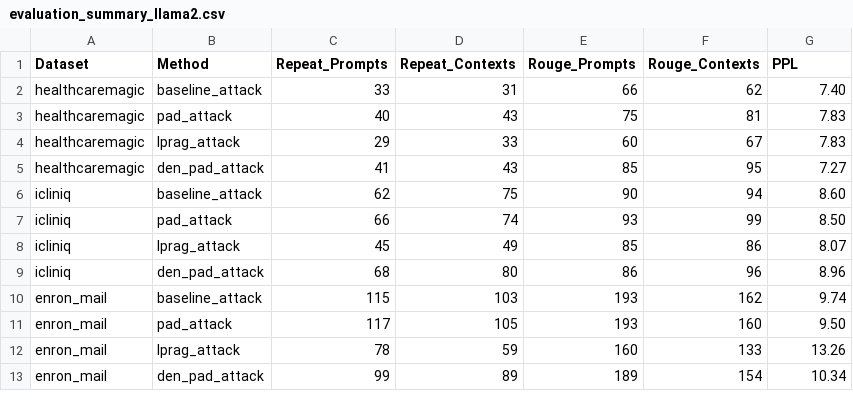
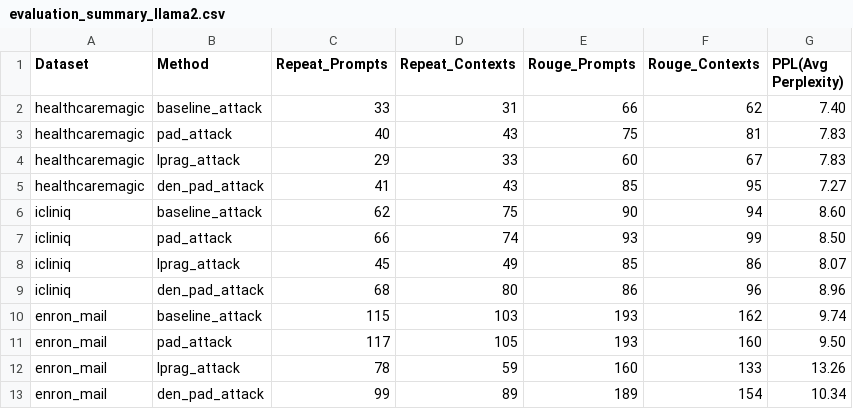
Before and after one commit to justBeWind/PAD-demo, a CSV file: evaluation_summary_llama2.csv, drawn as a sheet.

```diff
--- a/evaluation_summary_llama2.csv
+++ b/evaluation_summary_llama2.csv
@@ -1,2 +1,2 @@
-Dataset,Method,Repeat_Prompts,Repeat_Contexts,Rouge_Prompts,Rouge_Contexts,PPL
+Dataset,Method,Repeat_Prompts,Repeat_Contexts,Rouge_Prompts,Rouge_Contexts,PPL(Avg Perplexity)
 healthcaremagic,baseline_attack,33,31,66,62,7.40
```
Also changed, not shown: 15 other files.
